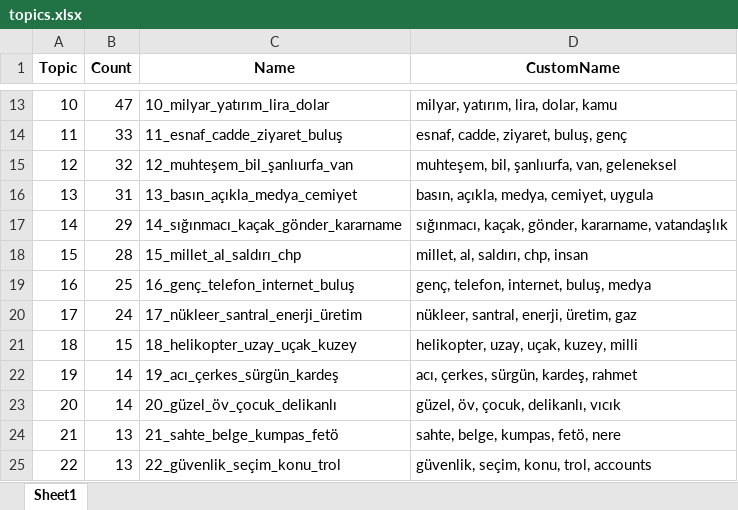
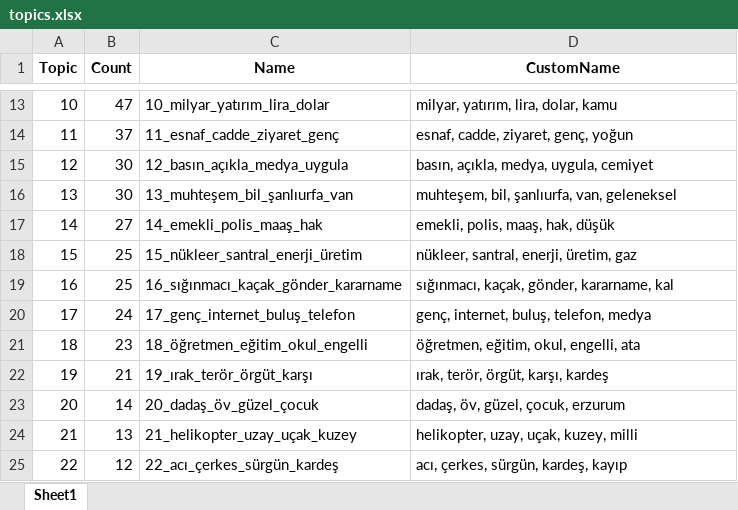
Before and after one commit to ihpar/secim, an Excel workbook: findings/topics.xlsx, sheet Sheet1, drawn as a sheet; only a part is shown, gaps mark what is left out; values as stored, in another font and other column widths than the file's, no borders; the diff covers the shown part only; the diff names each change by its address in the sheet, - before the commit and + after, or states it on an @@ line.

Commit message:
adds topics over time vis

```diff
--- a/findings/topics.xlsx (sheet Sheet1)
+++ b/findings/topics.xlsx (sheet Sheet1)
-B14 (Count): 33
+B14 (Count): 37
-C14 (Name): 11_esnaf_cadde_ziyaret_buluş
+C14 (Name): 11_esnaf_cadde_ziyaret_genç
-D14 (CustomName): esnaf, cadde, ziyaret, buluş, genç
+D14 (CustomName): esnaf, cadde, ziyaret, genç, yoğun
-B15 (Count): 32
+B15 (Count): 30
-C15 (Name): 12_muhteşem_bil_şanlıurfa_van
+C15 (Name): 12_basın_açıkla_medya_uygula
-D15 (CustomName): muhteşem, bil, şanlıurfa, van, geleneksel
+D15 (CustomName): basın, açıkla, medya, uygula, cemiyet
-B16 (Count): 31
+B16 (Count): 30
-C16 (Name): 13_basın_açıkla_medya_cemiyet
+C16 (Name): 13_muhteşem_bil_şanlıurfa_van
-D16 (CustomName): basın, açıkla, medya, cemiyet, uygula
+D16 (CustomName): muhteşem, bil, şanlıurfa, van, geleneksel
-B17 (Count): 29
+B17 (Count): 27
-C17 (Name): 14_sığınmacı_kaçak_gönder_kararname
+C17 (Name): 14_emekli_polis_maaş_hak
-D17 (CustomName): sığınmacı, kaçak, gönder, kararname, vatandaşlık
+D17 (CustomName): emekli, polis, maaş, hak, düşük
-B18 (Count): 28
+B18 (Count): 25
-C18 (Name): 15_millet_al_saldırı_chp
+C18 (Name): 15_nükleer_santral_enerji_üretim
-D18 (CustomName): millet, al, saldırı, chp, insan
+D18 (CustomName): nükleer, santral, enerji, üretim, gaz
-C19 (Name): 16_genç_telefon_internet_buluş
+C19 (Name): 16_sığınmacı_kaçak_gönder_kararname
-D19 (CustomName): genç, telefon, internet, buluş, medya
+D19 (CustomName): sığınmacı, kaçak, gönder, kararname, kal
-C20 (Name): 17_nükleer_santral_enerji_üretim
+C20 (Name): 17_genç_internet_buluş_telefon
-D20 (CustomName): nükleer, santral, enerji, üretim, gaz
+D20 (CustomName): genç, internet, buluş, telefon, medya
-B21 (Count): 15
+B21 (Count): 23
-C21 (Name): 18_helikopter_uzay_uçak_kuzey
+C21 (Name): 18_öğretmen_eğitim_okul_engelli
-D21 (CustomName): helikopter, uzay, uçak, kuzey, milli
+D21 (CustomName): öğretmen, eğitim, okul, engelli, ata
-B22 (Count): 14
+B22 (Count): 21
-C22 (Name): 19_acı_çerkes_sürgün_kardeş
+C22 (Name): 19_ırak_terör_örgüt_karşı
-D22 (CustomName): acı, çerkes, sürgün, kardeş, rahmet
+D22 (CustomName): ırak, terör, örgüt, karşı, kardeş
-C23 (Name): 20_güzel_öv_çocuk_delikanlı
+C23 (Name): 20_dadaş_öv_güzel_çocuk
-D23 (CustomName): güzel, öv, çocuk, delikanlı, vıcık
+D23 (CustomName): dadaş, öv, güzel, çocuk, erzurum
-C24 (Name): 21_sahte_belge_kumpas_fetö
+C24 (Name): 21_helikopter_uzay_uçak_kuzey
-D24 (CustomName): sahte, belge, kumpas, fetö, nere
+D24 (CustomName): helikopter, uzay, uçak, kuzey, milli
-B25 (Count): 13
+B25 (Count): 12
-C25 (Name): 22_güvenlik_seçim_konu_trol
+C25 (Name): 22_acı_çerkes_sürgün_kardeş
-D25 (CustomName): güvenlik, seçim, konu, trol, accounts
+D25 (CustomName): acı, çerkes, sürgün, kardeş, kayıp
```
Also changed, not shown: 32 edited cells elsewhere in this sheet, findings/kemal_kilicdaroglu.xlsx, findings/muharrem_ince.xlsx, 15 other files.
